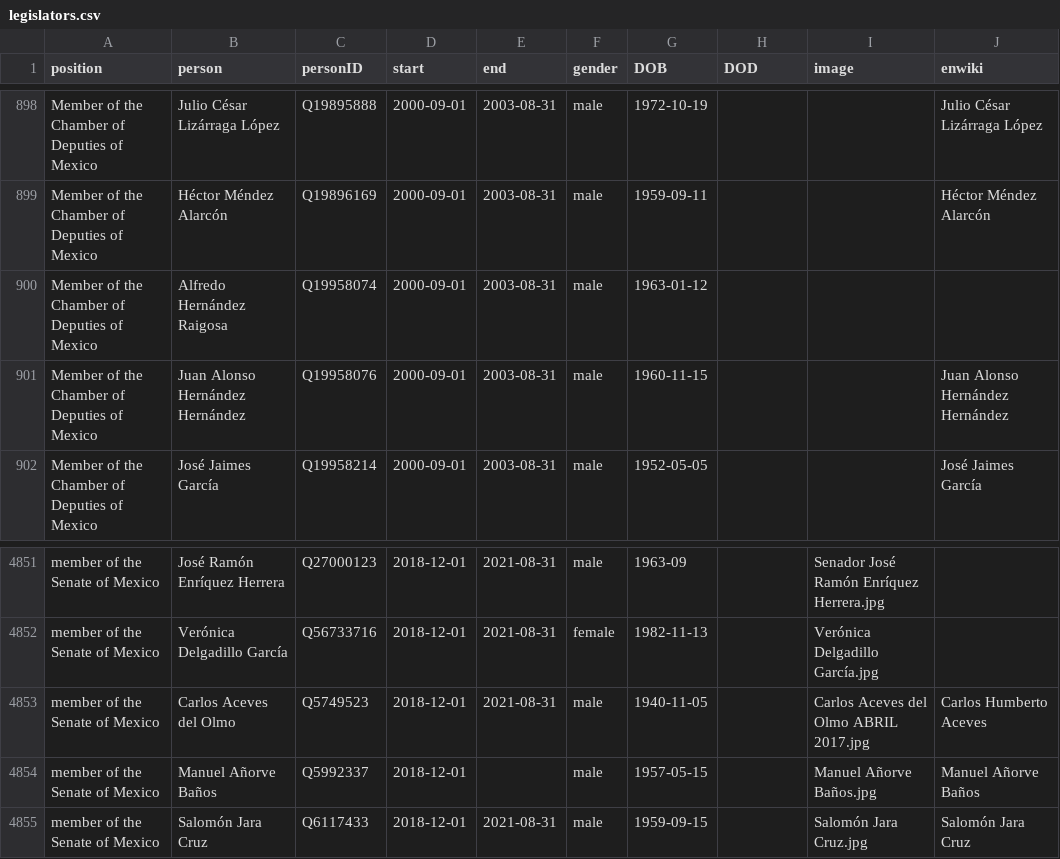
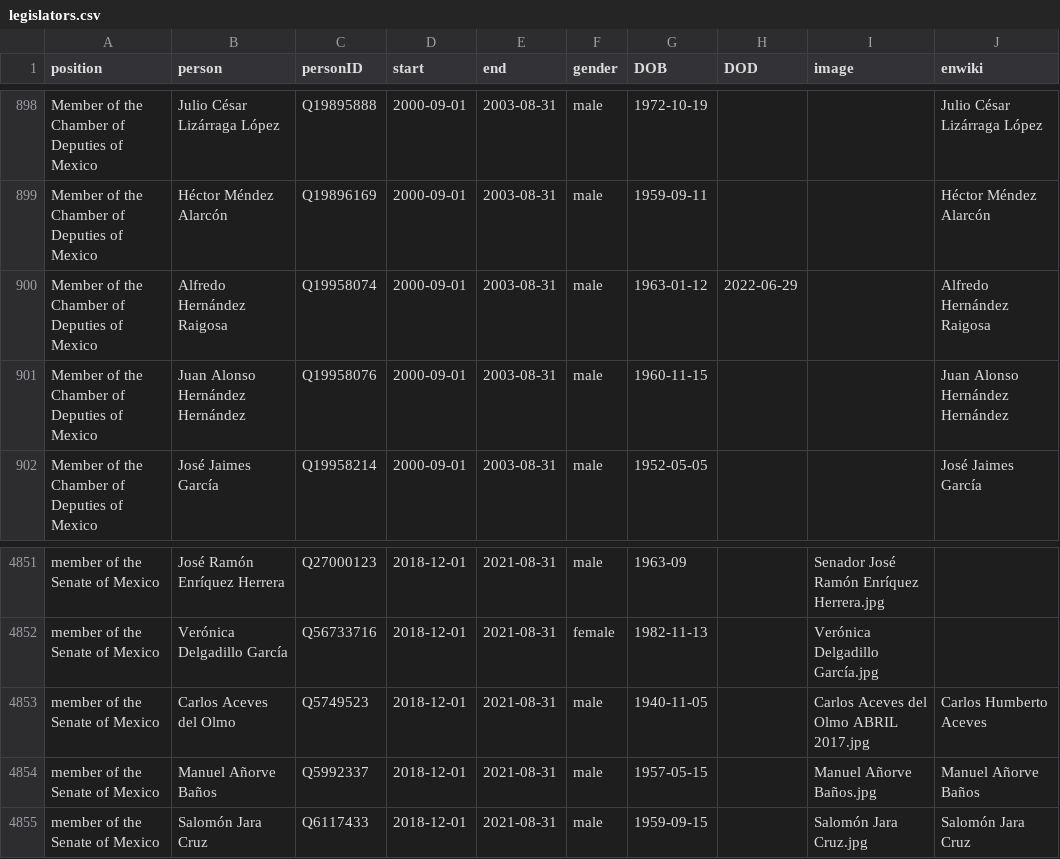
Before and after one commit to every-politician-scrapers/mexico-ministers, a CSV file: html/legislators.csv, drawn as a sheet; only a part is shown, gaps mark what is left out.

```diff
--- a/html/legislators.csv
+++ b/html/legislators.csv
@@ -899,3 +899,3 @@ Member of the Chamber of Deputies of Mexico,Julio César Lizárraga López,Q1989
 Member of the Chamber of Deputies of Mexico,Héctor Méndez Alarcón,Q19896169,2000-09-01,2003-08-31,male,1959-09-11,,,Héctor Méndez Alarcón
-Member of the Chamber of Deputies of Mexico,Alfredo Hernández Raigosa,Q19958074,2000-09-01,2003-08-31,male,1963-01-12,,,
+Member of the Chamber of Deputies of Mexico,Alfredo Hernández Raigosa,Q19958074,2000-09-01,2003-08-31,male,1963-01-12,2022-06-29,,Alfredo Hernández Raigosa
 Member of the Chamber of Deputies of Mexico,Juan Alonso Hernández Hernández,Q19958076,2000-09-01,2003-08-31,male,1960-11-15,,,Juan Alonso Hernández Hernández
@@ -4853,3 +4853,3 @@ member of the Senate of Mexico,Verónica Delgadillo García,Q56733716,2018-12-01
 member of the Senate of Mexico,Carlos Aceves del Olmo,Q5749523,2018-12-01,2021-08-31,male,1940-11-05,,Carlos Aceves del Olmo ABRIL 2017.jpg,Carlos Humberto Aceves
-member of the Senate of Mexico,Manuel Añorve Baños,Q5992337,2018-12-01,,male,1957-05-15,,Manuel Añorve Baños.jpg,Manuel Añorve Baños
+member of the Senate of Mexico,Manuel Añorve Baños,Q5992337,2018-12-01,2021-08-31,male,1957-05-15,,Manuel Añorve Baños.jpg,Manuel Añorve Baños
 member of the Senate of Mexico,Salomón Jara Cruz,Q6117433,2018-12-01,2021-08-31,male,1959-09-15,,Salomón Jara Cruz.jpg,Salomón Jara Cruz
```
Also changed, not shown: html/family.csv.
